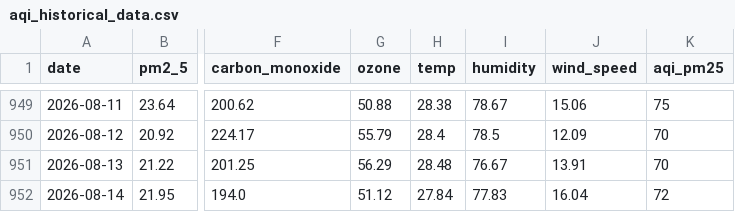
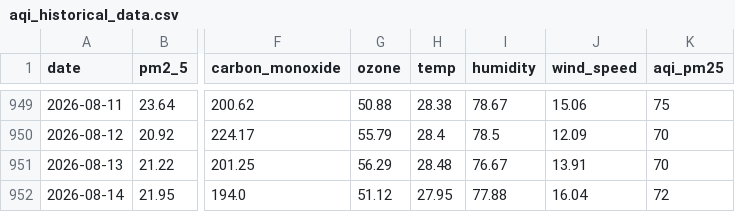
Before and after one commit to jaweriafaheem/AQIPrediction, a CSV file: aqi_historical_data.csv, drawn as a sheet; only a part is shown, gaps mark what is left out; the diff names each change by its address in the sheet, - before the commit and + after, or states it on an @@ line.

```diff
--- a/aqi_historical_data.csv
+++ b/aqi_historical_data.csv
-H952 (temp): 27.84
+H952 (temp): 27.95
-I952 (humidity): 77.83
+I952 (humidity): 77.88
```
